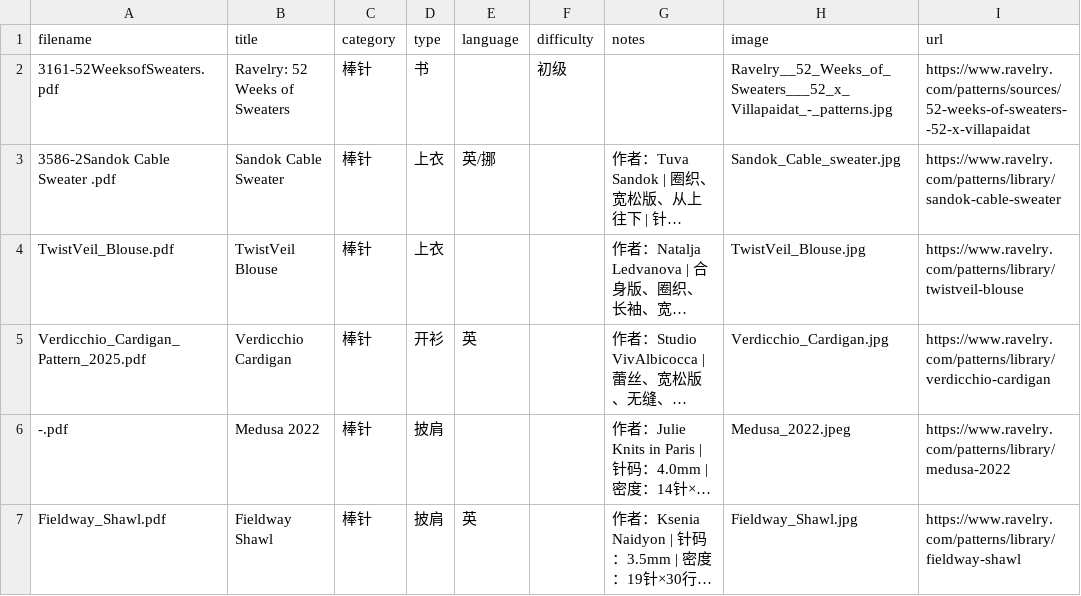
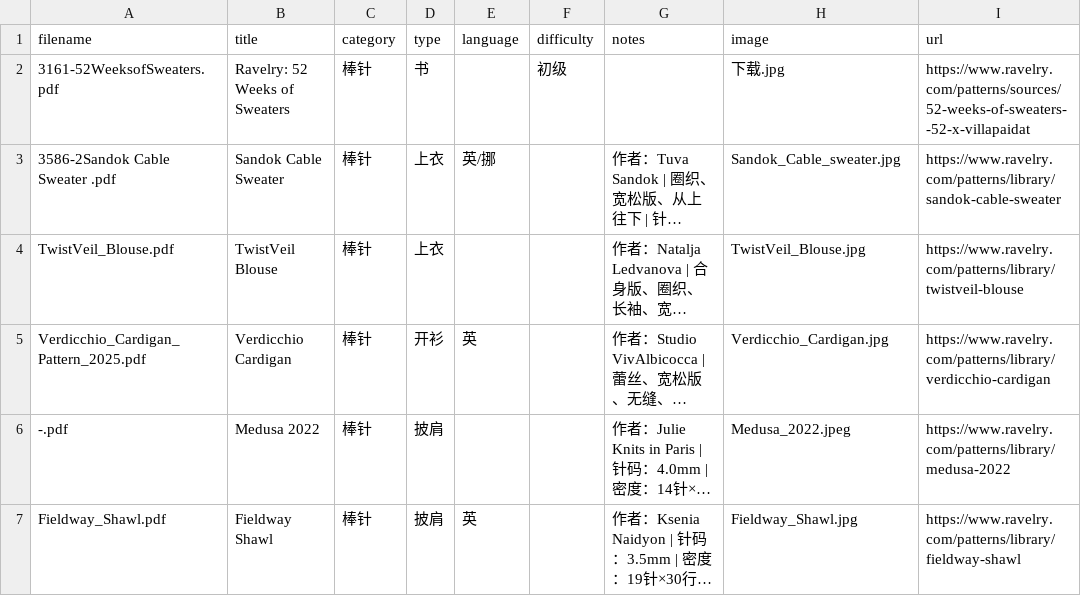
Before and after one commit to bluerock1005-cell/knitting-patterns, a CSV file: patterns.csv, drawn as a sheet; only a part is shown; long unchanged cells end in …; the diff names each change by its address in the sheet, - before the commit and + after, or states it on an @@ line.

```diff
--- a/patterns.csv
+++ b/patterns.csv
-H2 (image): Ravelry__52_Weeks_of_Sweaters___52_x_Villapaidat_-_patterns.jpg
+H2 (image): 下载.jpg
```
Also changed, not shown: 5 other files.
